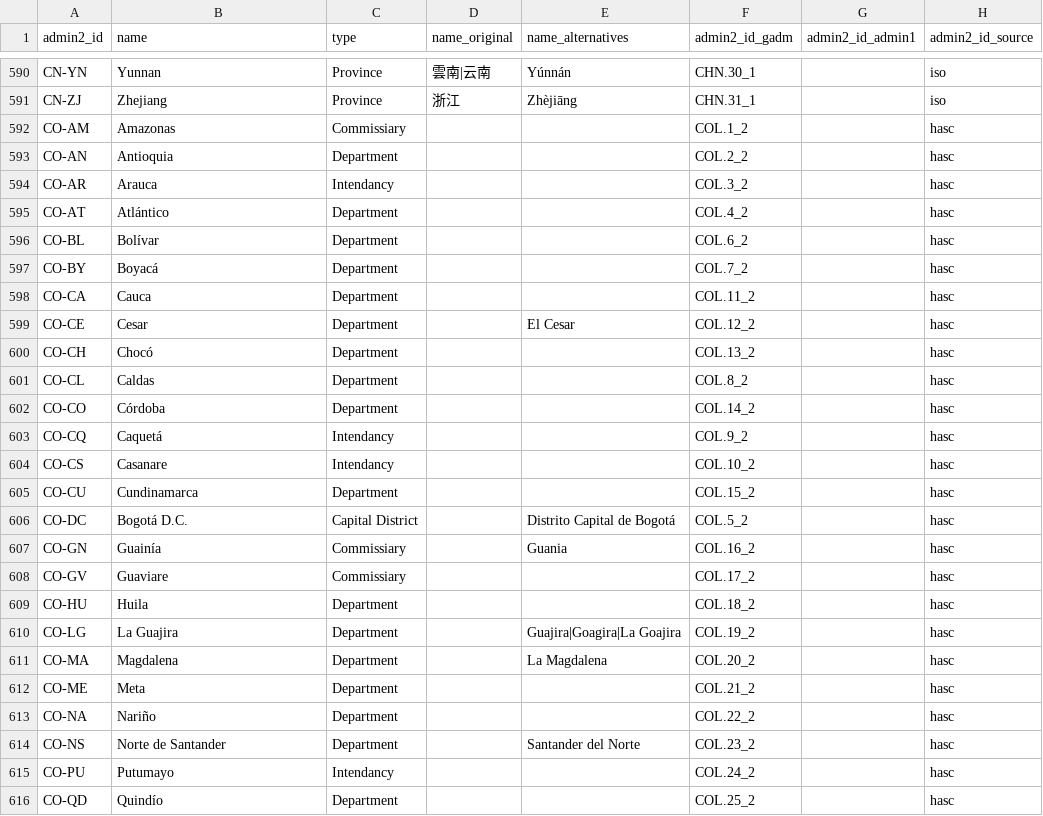
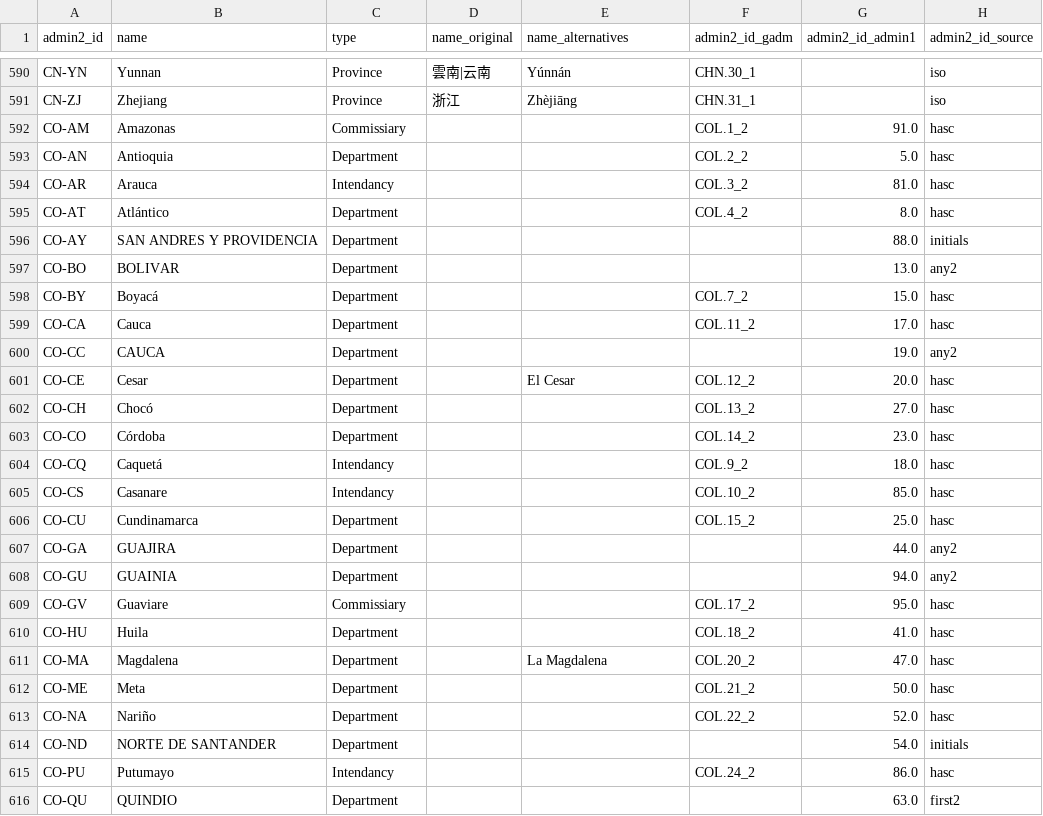
Before and after one commit to chrnolte/openplaces, a CSV file: src/openplaces/recipes/_all/admin/spine/2026/admin-spine-2026_admin2.csv, drawn as a sheet; only a part is shown, gaps mark what is left out; the diff covers the shown part only.

Commit message:
Add CO admin recipes and update openplaces spine

```diff
--- a/src/openplaces/recipes/_all/admin/spine/2026/admin-spine-2026_admin2.csv
+++ b/src/openplaces/recipes/_all/admin/spine/2026/admin-spine-2026_admin2.csv
@@ -591,26 +591,26 @@ CN-YN,Yunnan,Province,雲南|云南,Yúnnán,CHN.30_1,,iso
 CN-ZJ,Zhejiang,Province,浙江,Zhèjiāng,CHN.31_1,,iso
-CO-AM,Amazonas,Commissiary,,,COL.1_2,,hasc
-CO-AN,Antioquia,Department,,,COL.2_2,,hasc
-CO-AR,Arauca,Intendancy,,,COL.3_2,,hasc
-CO-AT,Atlántico,Department,,,COL.4_2,,hasc
-CO-BL,Bolívar,Department,,,COL.6_2,,hasc
-CO-BY,Boyacá,Department,,,COL.7_2,,hasc
-CO-CA,Cauca,Department,,,COL.11_2,,hasc
-CO-CE,Cesar,Department,,El Cesar,COL.12_2,,hasc
-CO-CH,Chocó,Department,,,COL.13_2,,hasc
-CO-CL,Caldas,Department,,,COL.8_2,,hasc
-CO-CO,Córdoba,Department,,,COL.14_2,,hasc
-CO-CQ,Caquetá,Intendancy,,,COL.9_2,,hasc
-CO-CS,Casanare,Intendancy,,,COL.10_2,,hasc
-CO-CU,Cundinamarca,Department,,,COL.15_2,,hasc
-CO-DC,Bogotá D.C.,Capital District,,Distrito Capital de Bogotá,COL.5_2,,hasc
-CO-GN,Guainía,Commissiary,,Guania,COL.16_2,,hasc
-CO-GV,Guaviare,Commissiary,,,COL.17_2,,hasc
-CO-HU,Huila,Department,,,COL.18_2,,hasc
-CO-LG,La Guajira,Department,,Guajira|Goagira|La Goajira,COL.19_2,,hasc
-CO-MA,Magdalena,Department,,La Magdalena,COL.20_2,,hasc
-CO-ME,Meta,Department,,,COL.21_2,,hasc
-CO-NA,Nariño,Department,,,COL.22_2,,hasc
-CO-NS,Norte de Santander,Department,,Santander del Norte,COL.23_2,,hasc
-CO-PU,Putumayo,Intendancy,,,COL.24_2,,hasc
-CO-QD,Quindío,Department,,,COL.25_2,,hasc
+CO-AM,Amazonas,Commissiary,,,COL.1_2,91.0,hasc
+CO-AN,Antioquia,Department,,,COL.2_2,5.0,hasc
+CO-AR,Arauca,Intendancy,,,COL.3_2,81.0,hasc
+CO-AT,Atlántico,Department,,,COL.4_2,8.0,hasc
+CO-AY,SAN ANDRES Y PROVIDENCIA,Department,,,,88.0,initials
+CO-BO,BOLIVAR,Department,,,,13.0,any2
+CO-BY,Boyacá,Department,,,COL.7_2,15.0,hasc
+CO-CA,Cauca,Department,,,COL.11_2,17.0,hasc
+CO-CC,CAUCA,Department,,,,19.0,any2
+CO-CE,Cesar,Department,,El Cesar,COL.12_2,20.0,hasc
+CO-CH,Chocó,Department,,,COL.13_2,27.0,hasc
+CO-CO,Córdoba,Department,,,COL.14_2,23.0,hasc
+CO-CQ,Caquetá,Intendancy,,,COL.9_2,18.0,hasc
+CO-CS,Casanare,Intendancy,,,COL.10_2,85.0,hasc
+CO-CU,Cundinamarca,Department,,,COL.15_2,25.0,hasc
+CO-GA,GUAJIRA,Department,,,,44.0,any2
+CO-GU,GUAINIA,Department,,,,94.0,any2
+CO-GV,Guaviare,Commissiary,,,COL.17_2,95.0,hasc
+CO-HU,Huila,Department,,,COL.18_2,41.0,hasc
+CO-MA,Magdalena,Department,,La Magdalena,COL.20_2,47.0,hasc
+CO-ME,Meta,Department,,,COL.21_2,50.0,hasc
+CO-NA,Nariño,Department,,,COL.22_2,52.0,hasc
+CO-ND,NORTE DE SANTANDER,Department,,,,54.0,initials
+CO-PU,Putumayo,Intendancy,,,COL.24_2,86.0,hasc
+CO-QU,QUINDIO,Department,,,,63.0,first2
```
Also changed, not shown: 3 added rows, 4 removed rows and 4 edited cells elsewhere in this file, 5 other files.
